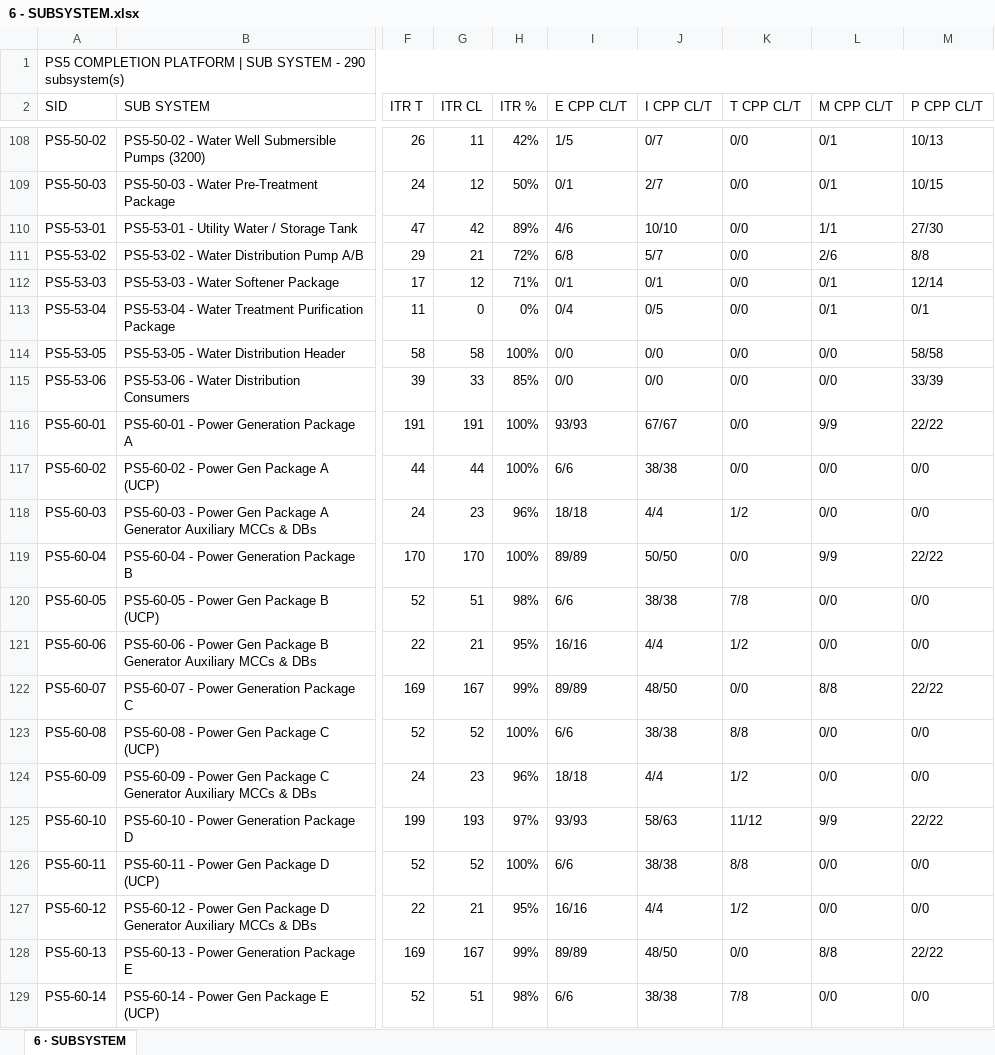
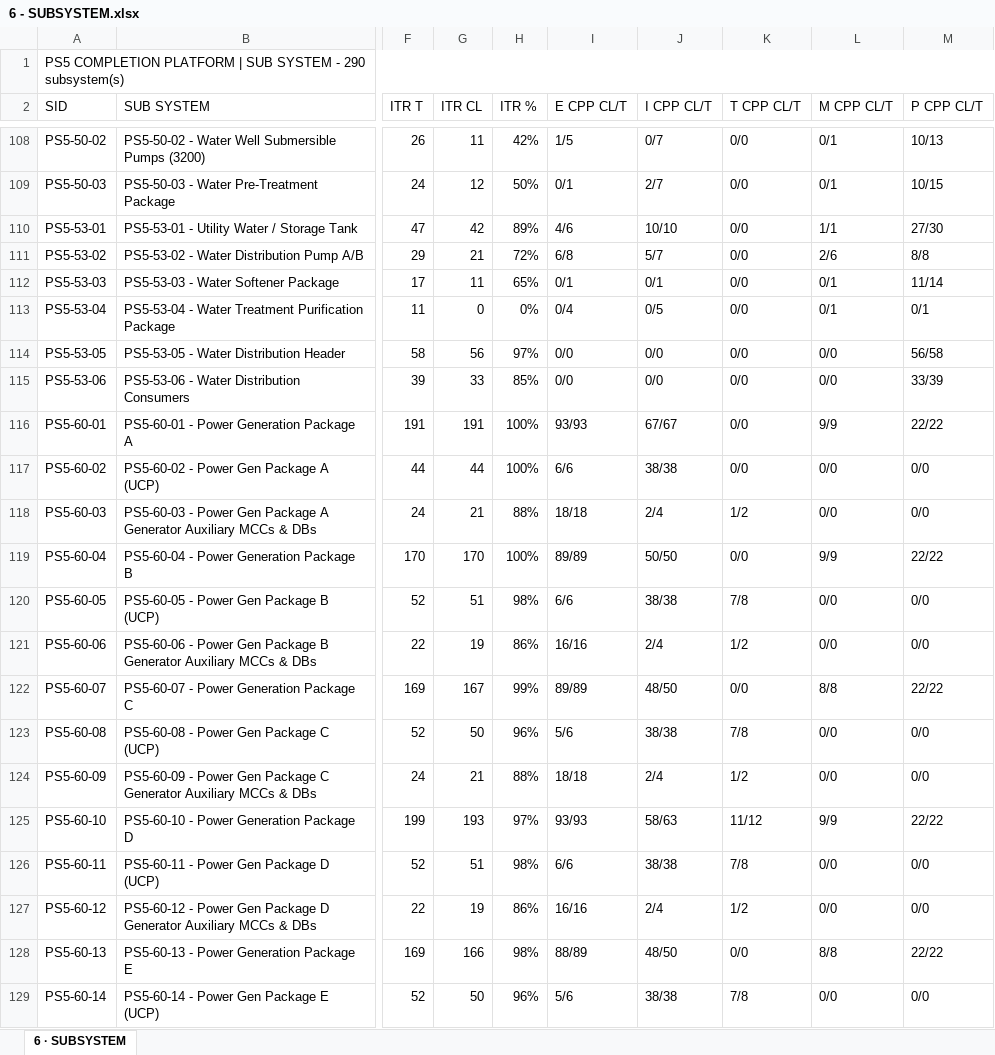
Before and after one commit to Mohamedgawad1/PS5-COMPLETION-PLATFORM, an Excel workbook: EXCEL/6 - SUBSYSTEM.xlsx, sheet 6 · SUBSYSTEM, drawn as a sheet; only a part is shown, gaps mark what is left out; values as stored, in another font and other column widths than the file's, no cell formats; the diff covers the shown part only; the diff names each change by its address in the sheet, - before the commit and + after, or states it on an @@ line.

Commit message:
Full sync: platform + all Excel downloads

```diff
--- a/EXCEL/6 - SUBSYSTEM.xlsx (sheet 6 · SUBSYSTEM)
+++ b/EXCEL/6 - SUBSYSTEM.xlsx (sheet 6 · SUBSYSTEM)
-G112 (ITR CL): 12
+G112 (ITR CL): 11
-H112 (ITR %): 71%
+H112 (ITR %): 65%
-M112 (P CPP CL/T): 12/14
+M112 (P CPP CL/T): 11/14
-G114 (ITR CL): 58
+G114 (ITR CL): 56
-H114 (ITR %): 100%
+H114 (ITR %): 97%
-M114 (P CPP CL/T): 58/58
+M114 (P CPP CL/T): 56/58
-G118 (ITR CL): 23
+G118 (ITR CL): 21
-H118 (ITR %): 96%
+H118 (ITR %): 88%
-J118 (I CPP CL/T): 4/4
+J118 (I CPP CL/T): 2/4
-G121 (ITR CL): 21
+G121 (ITR CL): 19
-H121 (ITR %): 95%
+H121 (ITR %): 86%
-J121 (I CPP CL/T): 4/4
+J121 (I CPP CL/T): 2/4
-G123 (ITR CL): 52
+G123 (ITR CL): 50
-H123 (ITR %): 100%
+H123 (ITR %): 96%
-I123 (E CPP CL/T): 6/6
+I123 (E CPP CL/T): 5/6
-K123 (T CPP CL/T): 8/8
+K123 (T CPP CL/T): 7/8
-G124 (ITR CL): 23
+G124 (ITR CL): 21
-H124 (ITR %): 96%
+H124 (ITR %): 88%
-J124 (I CPP CL/T): 4/4
+J124 (I CPP CL/T): 2/4
-G126 (ITR CL): 52
+G126 (ITR CL): 51
-H126 (ITR %): 100%
+H126 (ITR %): 98%
-K126 (T CPP CL/T): 8/8
+K126 (T CPP CL/T): 7/8
-G127 (ITR CL): 21
+G127 (ITR CL): 19
-H127 (ITR %): 95%
+H127 (ITR %): 86%
-J127 (I CPP CL/T): 4/4
+J127 (I CPP CL/T): 2/4
-G128 (ITR CL): 167
+G128 (ITR CL): 166
-H128 (ITR %): 99%
+H128 (ITR %): 98%
-I128 (E CPP CL/T): 89/89
+I128 (E CPP CL/T): 88/89
-G129 (ITR CL): 51
+G129 (ITR CL): 50
-H129 (ITR %): 98%
+H129 (ITR %): 96%
-I129 (E CPP CL/T): 6/6
+I129 (E CPP CL/T): 5/6
```
Also changed, not shown: 160 edited cells elsewhere in this sheet, cell formats, EXCEL/1 - DASHBOARD.xlsx, EXCEL/2 - RFC PROGRESS.xlsx, 8 other files.
